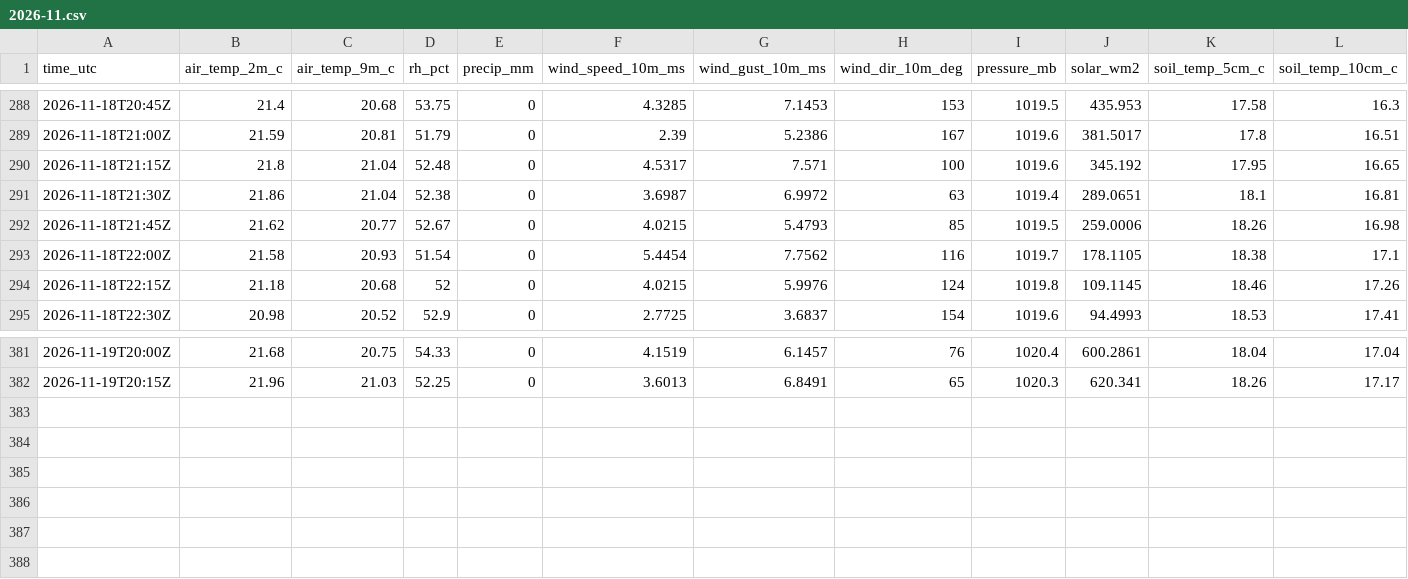
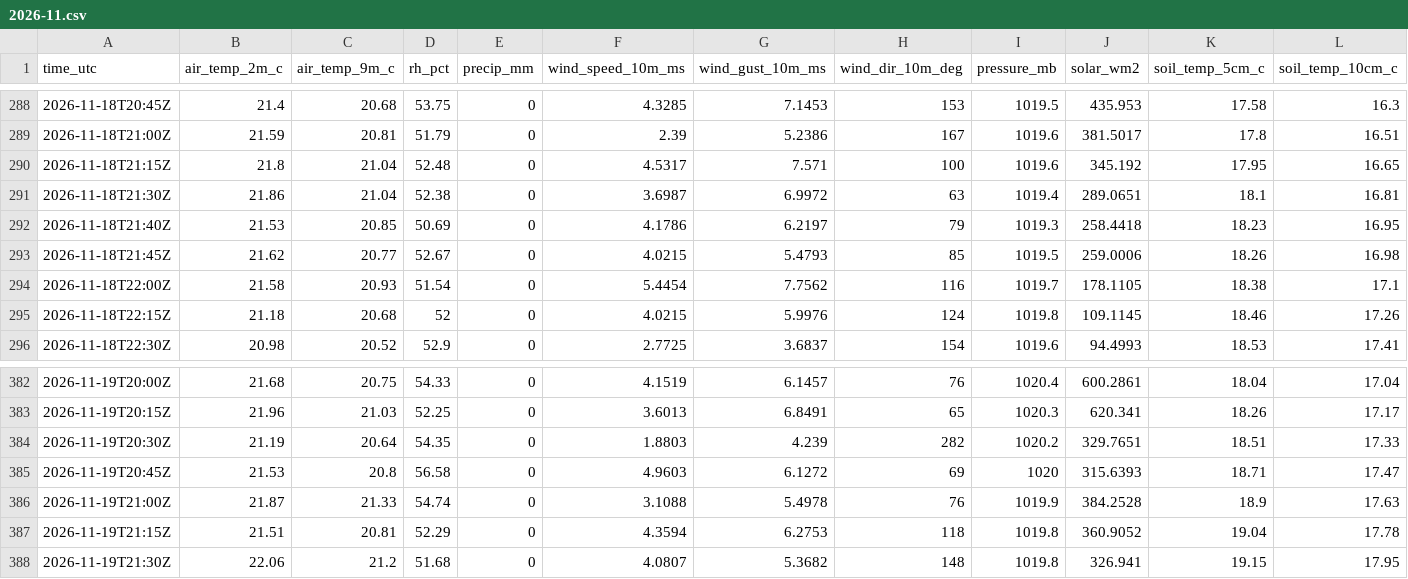
Before and after one commit to strmywxATX/txst-roundrock-weather, a CSV file: data/2026/2026-11.csv, drawn as a sheet; only a part is shown, gaps mark what is left out; rows hold the shown columns only; the diff names each change by its address in the sheet, - before the commit and + after, or states it on an @@ line.

```diff
--- a/data/2026/2026-11.csv
+++ b/data/2026/2026-11.csv
+row 292: 2026-11-18T21:40Z | 21.53 | 20.85 | 50.69 | 0 | 4.1786 | 6.2197 | 79 | 1019.3 | 258.4418 | 18.23 | 16.95
+row 384: 2026-11-19T20:30Z | 21.19 | 20.64 | 54.35 | 0 | 1.8803 | 4.239 | 282 | 1020.2 | 329.7651 | 18.51 | 17.33
+row 385: 2026-11-19T20:45Z | 21.53 | 20.8 | 56.58 | 0 | 4.9603 | 6.1272 | 69 | 1020 | 315.6393 | 18.71 | 17.47
+row 386: 2026-11-19T21:00Z | 21.87 | 21.33 | 54.74 | 0 | 3.1088 | 5.4978 | 76 | 1019.9 | 384.2528 | 18.9 | 17.63
+row 387: 2026-11-19T21:15Z | 21.51 | 20.81 | 52.29 | 0 | 4.3594 | 6.2753 | 118 | 1019.8 | 360.9052 | 19.04 | 17.78
+row 388: 2026-11-19T21:30Z | 22.06 | 21.2 | 51.68 | 0 | 4.0807 | 5.3682 | 148 | 1019.8 | 326.941 | 19.15 | 17.95
```
Also changed, not shown: 1 other file.
